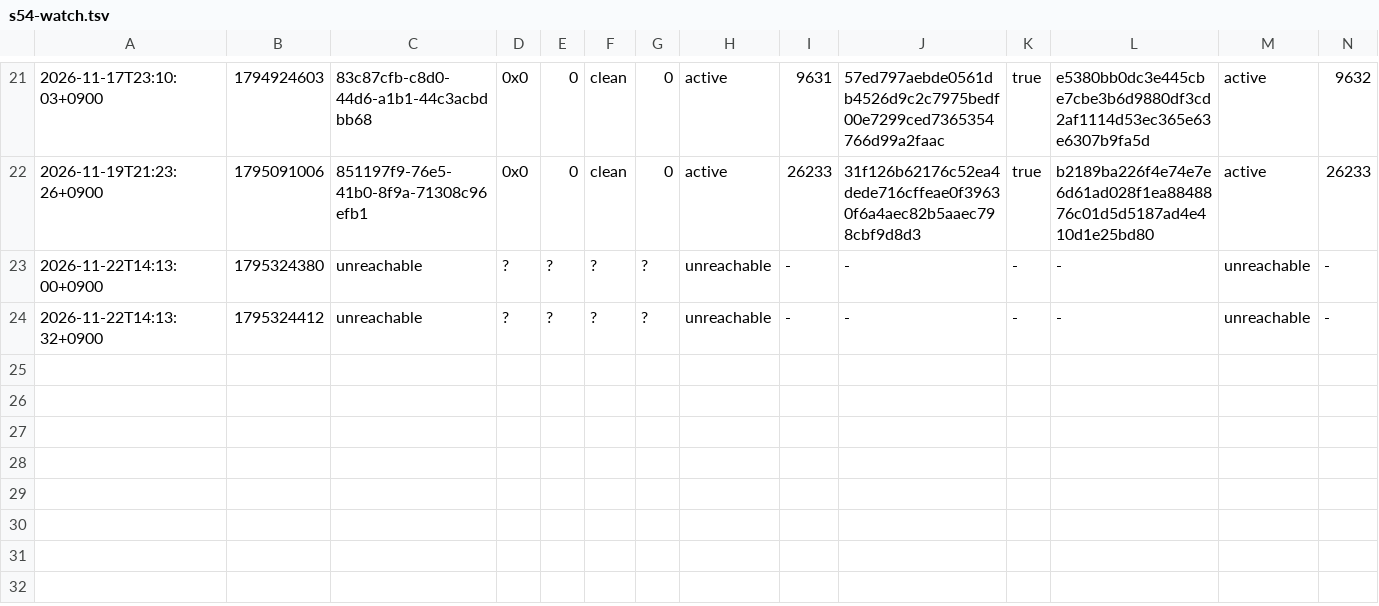
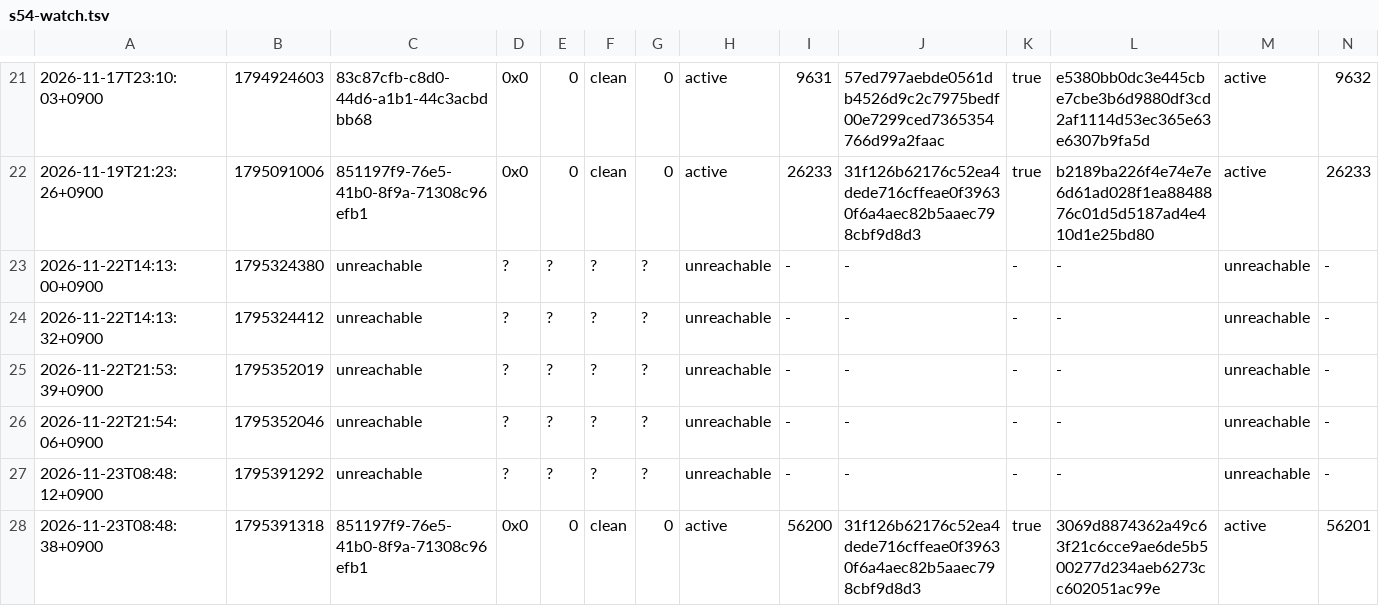
Before and after one commit to yaaman18/bridge-agency-lab, a TSV file: experiments/s54-watch.tsv, drawn as a sheet; only a part is shown, gaps mark what is left out; rows hold the shown columns only; the diff names each change by its address in the sheet, - before the commit and + after, or states it on an @@ line.

```diff
--- a/experiments/s54-watch.tsv
+++ b/experiments/s54-watch.tsv
+row 25: 2026-11-22T21:53:39+0900 | 1795352019 | unreachable | ? | ? | ? | ? | unreachable | - | - | - | - | unreachable | -
+row 26: 2026-11-22T21:54:06+0900 | 1795352046 | unreachable | ? | ? | ? | ? | unreachable | - | - | - | - | unreachable | -
+row 27: 2026-11-23T08:48:12+0900 | 1795391292 | unreachable | ? | ? | ? | ? | unreachable | - | - | - | - | unreachable | -
+row 28: 2026-11-23T08:48:38+0900 | 1795391318 | 851197f9-76e5-41b0-8f9a-71308c96efb1 | 0x0 | 0 | clean | 0 | active | 56200 | 31f126b62176c52ea4dede716cffeae0f39630f6a4aec82b5aaec798cbf9d8d3 | true | 3069d8874362a49c63f21c6cce9ae6de5b500277d234aeb6273cc602051ac99e | active | 56201
```
Also changed, not shown: 41 other files.
